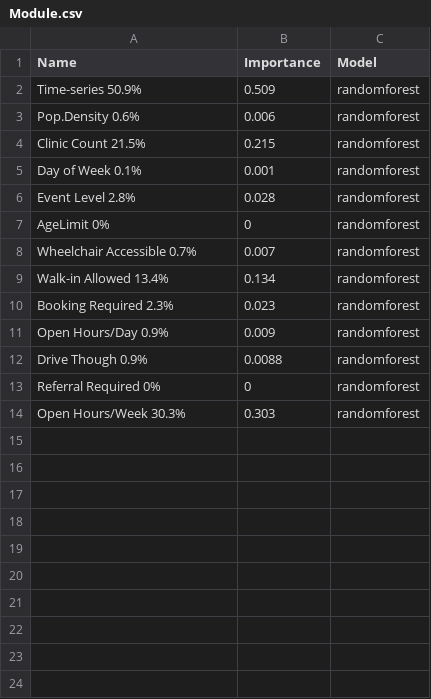
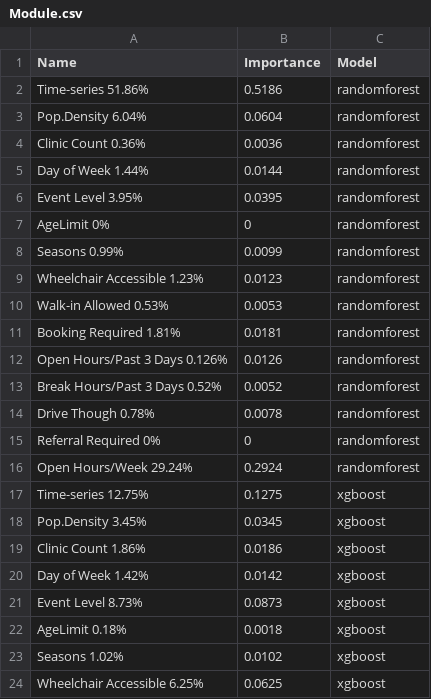
Before and after one commit to covid-19-NSW/clinic-lens, a CSV file: static/Dataset/Module.csv, drawn as a sheet; only a part is shown; the diff covers the shown part only.

```diff
--- a/static/Dataset/Module.csv
+++ b/static/Dataset/Module.csv
@@ -1,14 +1,24 @@
 Name,Importance,Model
-Time-series 50.9%,0.509,randomforest
-Pop.Density 0.6%,0.006,randomforest
-Clinic Count 21.5%,0.215,randomforest
-Day of Week 0.1%,0.001,randomforest
-Event Level 2.8%,0.028,randomforest
+Time-series 51.86%,0.5186,randomforest
+Pop.Density 6.04%,0.0604,randomforest
+Clinic Count 0.36%,0.0036,randomforest
+Day of Week 1.44%,0.0144,randomforest
+Event Level 3.95%,0.0395,randomforest
 AgeLimit 0%,0,randomforest
-Wheelchair Accessible 0.7%,0.007,randomforest
-Walk-in Allowed 13.4%,0.134,randomforest
-Booking Required 2.3%, 0.023,randomforest
-Open Hours/Day 0.9%, 0.009,randomforest
-Drive Though 0.9%, 0.0088,randomforest
+Seasons 0.99%,0.0099,randomforest
+Wheelchair Accessible 1.23%,0.0123,randomforest
+Walk-in Allowed 0.53%,0.0053,randomforest
+Booking Required 1.81%, 0.0181,randomforest
+Open Hours/Past 3 Days 0.126%, 0.0126,randomforest
+Break Hours/Past 3 Days 0.52%, 0.0052,randomforest
+Drive Though 0.78%, 0.0078,randomforest
 Referral Required 0%, 0,randomforest
-Open Hours/Week 30.3%, 0.303,randomforest
+Open Hours/Week 29.24%, 0.2924,randomforest
+Time-series 12.75%,0.1275,xgboost
+Pop.Density 3.45%,0.0345,xgboost
+Clinic Count 1.86%,0.0186,xgboost
+Day of Week 1.42%,0.0142,xgboost
+Event Level 8.73%,0.0873,xgboost
+AgeLimit 0.18%,0.0018,xgboost
+Seasons 1.02%,0.0102,xgboost
+Wheelchair Accessible 6.25%,0.0625,xgboost
```
Also changed, not shown: 7 added rows elsewhere in this file, 7 other files.
